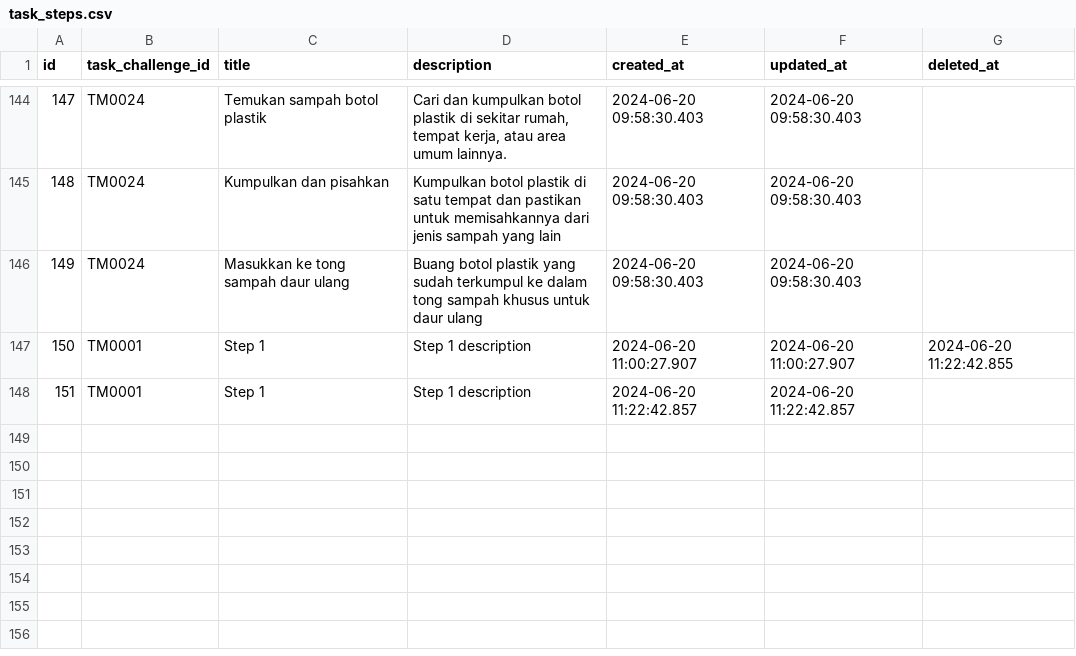
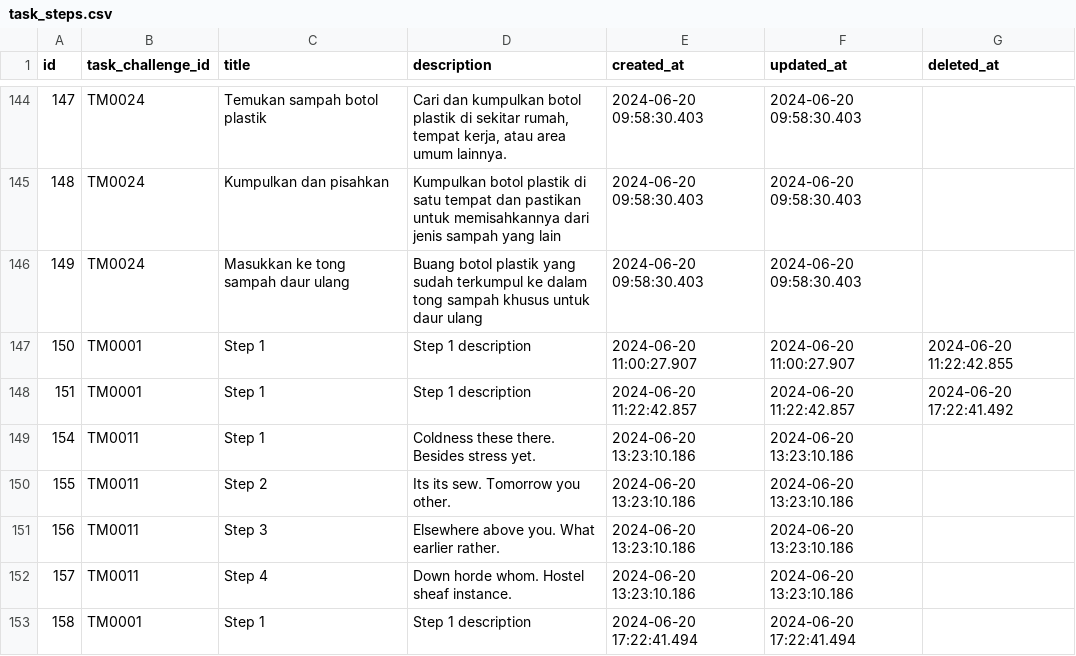
Before and after one commit to RECYTHNG/recything-de, a CSV file: staging_area/task_steps.csv, drawn as a sheet; only a part is shown, gaps mark what is left out; the diff covers the shown part only.

```diff
--- a/staging_area/task_steps.csv
+++ b/staging_area/task_steps.csv
@@ -147,2 +147,7 @@ id,task_challenge_id,title,description,created_at,updated_at,deleted_at
 150,TM0001,Step 1,Step 1 description,2024-06-20 11:00:27.907,2024-06-20 11:00:27.907,2024-06-20 11:22:42.855
-151,TM0001,Step 1,Step 1 description,2024-06-20 11:22:42.857,2024-06-20 11:22:42.857,
+151,TM0001,Step 1,Step 1 description,2024-06-20 11:22:42.857,2024-06-20 11:22:42.857,2024-06-20 17:22:41.492
+154,TM0011,Step 1,Coldness these there. Besides stress yet.,2024-06-20 13:23:10.186,2024-06-20 13:23:10.186,
+155,TM0011,Step 2,Its its sew. Tomorrow you other.,2024-06-20 13:23:10.186,2024-06-20 13:23:10.186,
+156,TM0011,Step 3,Elsewhere above you. What earlier rather.,2024-06-20 13:23:10.186,2024-06-20 13:23:10.186,
+157,TM0011,Step 4,Down horde whom. Hostel sheaf instance.,2024-06-20 13:23:10.186,2024-06-20 13:23:10.186,
+158,TM0001,Step 1,Step 1 description,2024-06-20 17:22:41.494,2024-06-20 17:22:41.494,
```
Also changed, not shown: 5 added rows and 4 edited cells elsewhere in this file, data_database/reports.csv, data_database/task_steps.csv, 34 other files.
